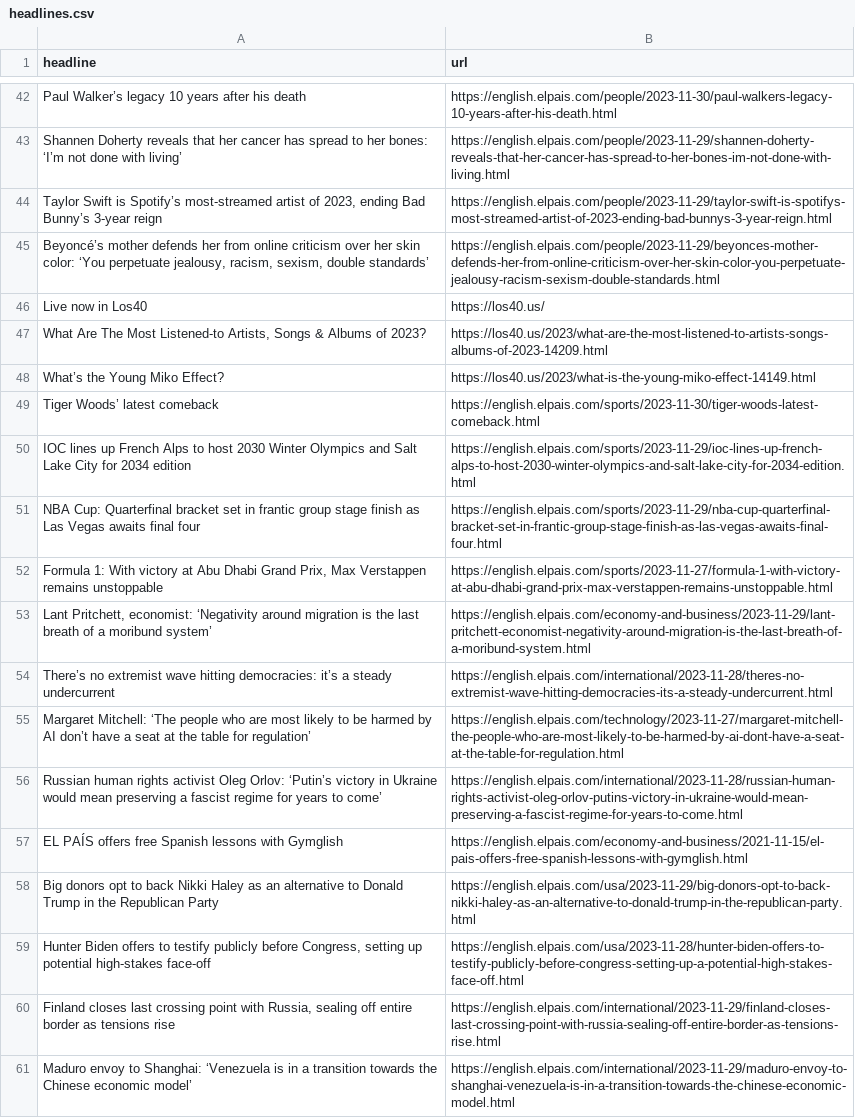
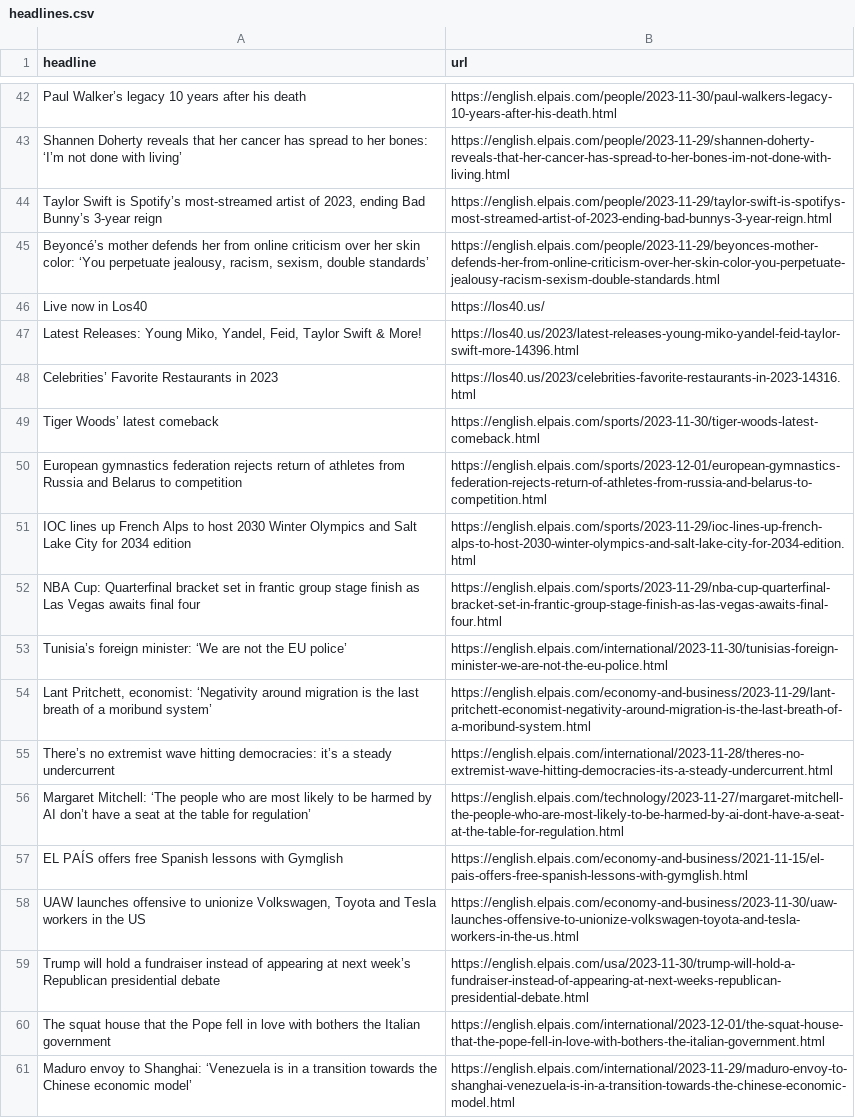
Before and after one commit to shivangibishnoi/github-autoscraper, a CSV file: headlines.csv, drawn as a sheet; only a part is shown, gaps mark what is left out; the diff covers the shown part only.

```diff
--- a/headlines.csv
+++ b/headlines.csv
@@ -46,8 +46,9 @@ Shannen Doherty reveals that her cancer has spread to her bones: ‘I’m not do
 Live now in Los40,https://los40.us/
-"What Are The Most Listened-to Artists, Songs & Albums of 2023?",https://los40.us/2023/what-are-the-most-listened-to-artists-songs-albums-of-2023-14209.html
-What’s the Young Miko Effect?,https://los40.us/2023/what-is-the-young-miko-effect-14149.html
+"Latest Releases: Young Miko, Yandel, Feid, Taylor Swift & More!",https://los40.us/2023/latest-releases-young-miko-yandel-feid-taylor-swift-more-14396.html
+Celebrities’ Favorite Restaurants in 2023,https://los40.us/2023/celebrities-favorite-restaurants-in-2023-14316.html
 Tiger Woods’ latest comeback,https://english.elpais.com/sports/2023-11-30/tiger-woods-latest-comeback.html
+European gymnastics federation rejects return of athletes from Russia and Belarus to competition ,https://english.elpais.com/sports/2023-12-01/european-gymnastics-federation-rejects-return-of-athletes-from-russia-and-belarus-to-competition.html
 IOC lines up French Alps to host 2030 Winter Olympics and Salt Lake City for 2034 edition ,https://english.elpais.com/sports/2023-11-29/ioc-lines-up-french-alps-to-host-2030-winter-olympics-and-salt-lake-city-for-2034-edition.html
 NBA Cup: Quarterfinal bracket set in frantic group stage finish as Las Vegas awaits final four,https://english.elpais.com/sports/2023-11-29/nba-cup-quarterfinal-bracket-set-in-frantic-group-stage-finish-as-las-vegas-awaits-final-four.html
-"Formula 1: With victory at Abu Dhabi Grand Prix, Max Verstappen remains unstoppable",https://english.elpais.com/sports/2023-11-27/formula-1-with-victory-at-abu-dhabi-grand-prix-max-verstappen-remains-unstoppable.html
+Tunisia’s foreign minister: ‘We are not the EU police’,https://english.elpais.com/international/2023-11-30/tunisias-foreign-minister-we-are-not-the-eu-police.html
 "Lant Pritchett, economist: ‘Negativity around migration is the last breath of a moribund system’",https://english.elpais.com/economy-and-business/2023-11-29/lant-pritchett-economist-negativity-around-migration-is-the-last-breath-of-a-moribund-system.html
@@ -55,7 +56,6 @@ There’s no extremist wave hitting democracies: it’s a steady undercurrent,ht
 Margaret Mitchell: ‘The people who are most likely to be harmed by AI don’t have a seat at the table for regulation’  ,https://english.elpais.com/technology/2023-11-27/margaret-mitchell-the-people-who-are-most-likely-to-be-harmed-by-ai-dont-have-a-seat-at-the-table-for-regulation.html
-Russian human rights activist Oleg Orlov: ‘Putin’s victory in Ukraine would mean preserving a fascist regime for years to come’,https://english.elpais.com/international/2023-11-28/russian-human-rights-activist-oleg-orlov-putins-victory-in-ukraine-would-mean-preserving-a-fascist-regime-for-years-to-come.html
 EL PAÍS offers free Spanish lessons with Gymglish,https://english.elpais.com/economy-and-business/2021-11-15/el-pais-offers-free-spanish-lessons-with-gymglish.html
-Big donors opt to back Nikki Haley as an alternative to Donald Trump in the Republican Party,https://english.elpais.com/usa/2023-11-29/big-donors-opt-to-back-nikki-haley-as-an-alternative-to-donald-trump-in-the-republican-party.html
-"Hunter Biden offers to testify publicly before Congress, setting up potential high-stakes face-off",https://english.elpais.com/usa/2023-11-28/hunter-biden-offers-to-testify-publicly-before-congress-setting-up-a-potential-high-stakes-face-off.html
-"Finland closes last crossing point with Russia, sealing off entire border as tensions rise ",https://english.elpais.com/international/2023-11-29/finland-closes-last-crossing-point-with-russia-sealing-off-entire-border-as-tensions-rise.html
+"UAW launches offensive to unionize Volkswagen, Toyota and Tesla workers in the US",https://english.elpais.com/economy-and-business/2023-11-30/uaw-launches-offensive-to-unionize-volkswagen-toyota-and-tesla-workers-in-the-us.html
+Trump will hold a fundraiser instead of appearing at next week’s Republican presidential debate ,https://english.elpais.com/usa/2023-11-30/trump-will-hold-a-fundraiser-instead-of-appearing-at-next-weeks-republican-presidential-debate.html
+The squat house that the Pope fell in love with bothers the Italian government,https://english.elpais.com/international/2023-12-01/the-squat-house-that-the-pope-fell-in-love-with-bothers-the-italian-government.html
 Maduro envoy to Shanghai: ‘Venezuela is in a transition towards the Chinese economic model’,https://english.elpais.com/international/2023-11-29/maduro-envoy-to-shanghai-venezuela-is-in-a-transition-towards-the-chinese-economic-model.html
```
Also changed, not shown: 30 added rows, 27 removed rows, 12 moved rows and 2 edited cells elsewhere in this file.
